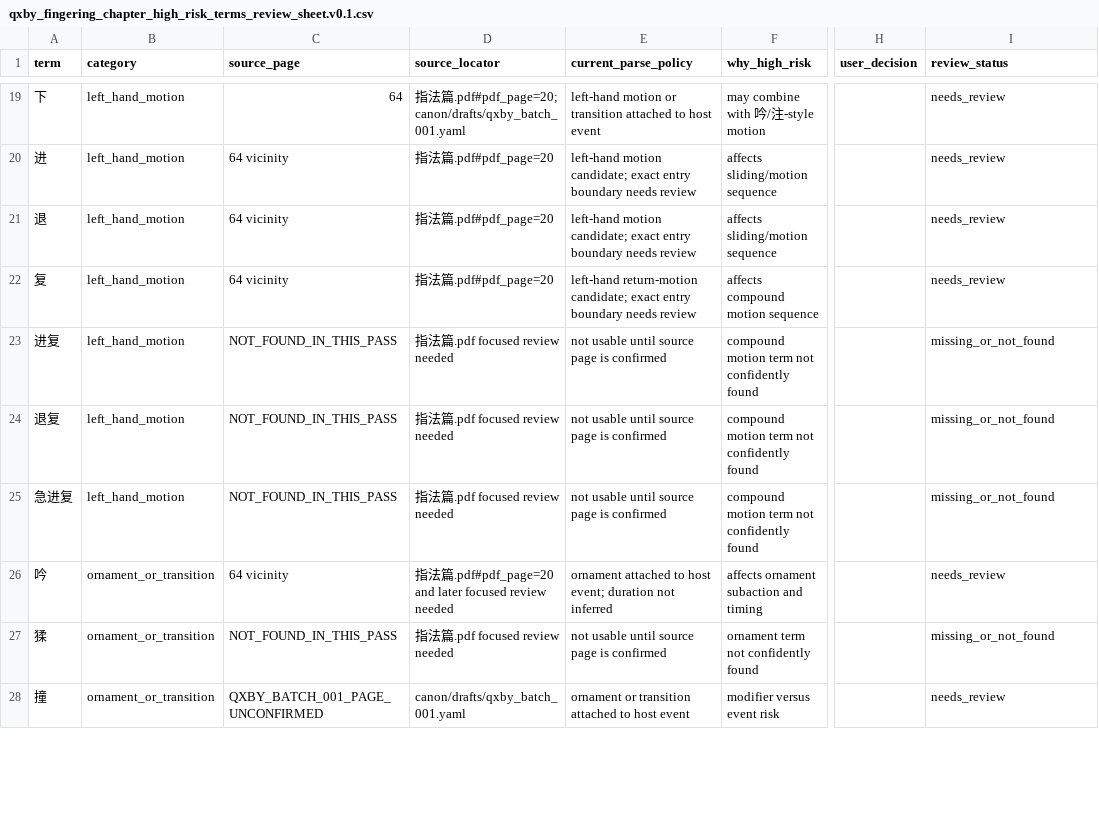
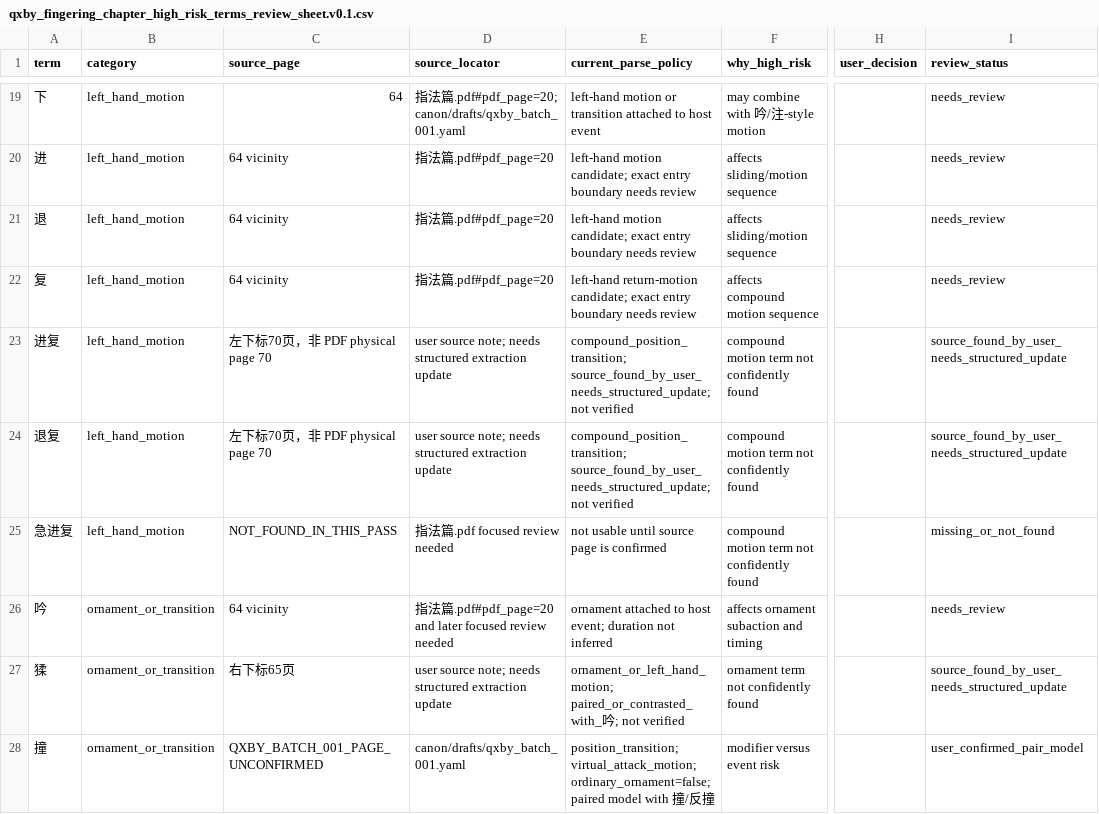
Before and after one commit to pysfj5rcfm-sys/cyber_guqin, a CSV file: reports/qxby_fingering_chapter_high_risk_terms_review_sheet.v0.1.csv, drawn as a sheet; only a part is shown, gaps mark what is left out; the diff covers the shown part only; the diff names each change by its address in the sheet, - before the commit and + after, or states it on an @@ line.

```diff
--- a/reports/qxby_fingering_chapter_high_risk_terms_review_sheet.v0.1.csv
+++ b/reports/qxby_fingering_chapter_high_risk_terms_review_sheet.v0.1.csv
-C23:C24 (source_page): NOT_FOUND_IN_THIS_PASS
+C23:C24 (source_page): 左下标70页，非 PDF physical page 70
-D23:D24 (source_locator): 指法篇.pdf focused review needed
+D23:D24 (source_locator): user source note; needs structured extraction update
-E23:E24 (current_parse_policy): not usable until source page is confirmed
+E23:E24 (current_parse_policy): compound_position_transition; source_found_by_user_needs_structured_update; not verified
-I23:I24 (review_status): missing_or_not_found
+I23:I24 (review_status): source_found_by_user_needs_structured_update
-C27 (source_page): NOT_FOUND_IN_THIS_PASS
+C27 (source_page): 右下标65页
-D27 (source_locator): 指法篇.pdf focused review needed
+D27 (source_locator): user source note; needs structured extraction update
-E27 (current_parse_policy): not usable until source page is confirmed
+E27 (current_parse_policy): ornament_or_left_hand_motion; paired_or_contrasted_with_吟; not verified
-I27 (review_status): missing_or_not_found
+I27 (review_status): source_found_by_user_needs_structured_update
-E28 (current_parse_policy): ornament or transition attached to host event
+E28 (current_parse_policy): position_transition; virtual_attack_motion; ordinary_ornament=false; paired model with 撞/反撞
-I28 (review_status): needs_review
+I28 (review_status): user_confirmed_pair_model
```
Also changed, not shown: 1 added row, 1 removed row and 25 edited cells elsewhere in this file, 7 other files.
